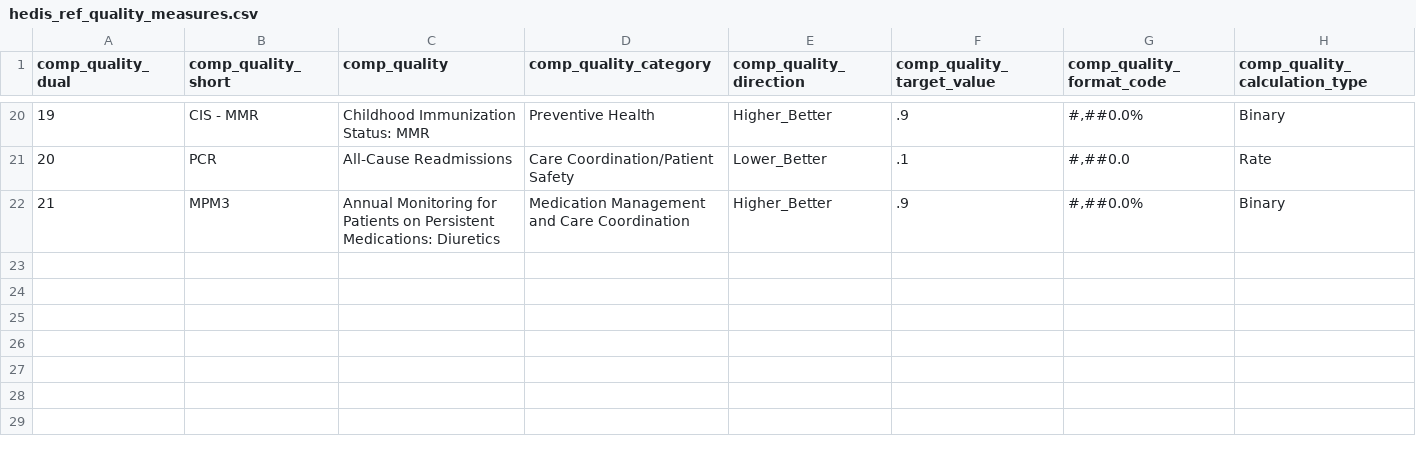
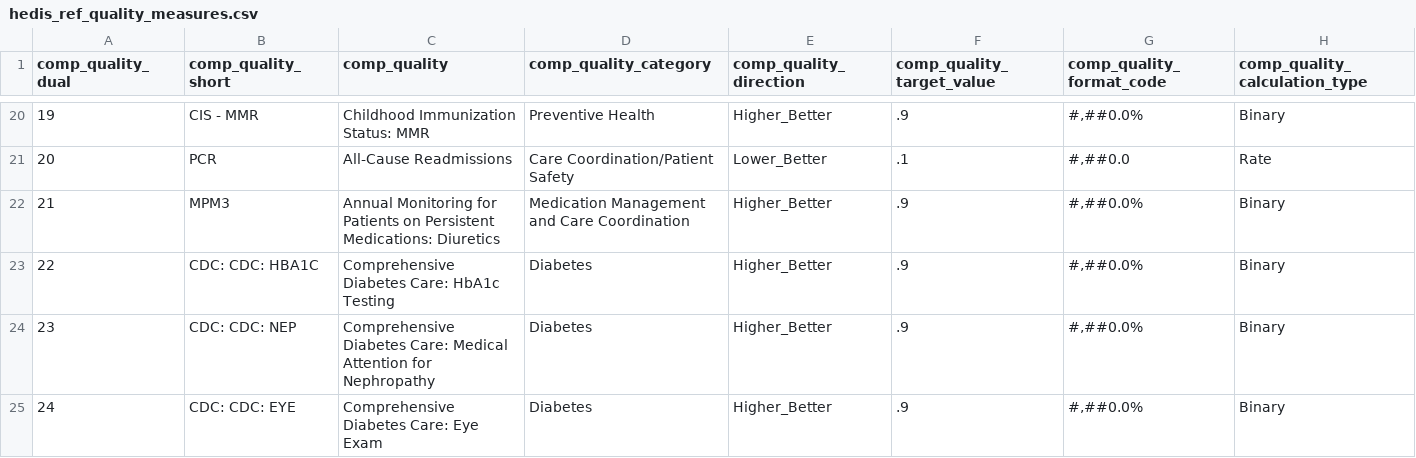
Before and after one commit to Milliman-PRM/ebm-hedis-etc, a CSV file: references/_data/hedis_ref_quality_measures.csv, drawn as a sheet; only a part is shown, gaps mark what is left out; the diff names each change by its address in the sheet, - before the commit and + after, or states it on an @@ line.

Commit message:
Add CDC measures to the ref_quality_measures csv
Do this so these measures are included when module 150 is run

```diff
--- a/references/_data/hedis_ref_quality_measures.csv
+++ b/references/_data/hedis_ref_quality_measures.csv
+row 23: 22 | CDC: CDC: HBA1C | Comprehensive Diabetes Care: HbA1c Testing | Diabetes | Higher_Better | .9 | #,##0.0% | Binary
+row 24: 23 | CDC: CDC: NEP | Comprehensive Diabetes Care: Medical Attention for Nephropathy | Diabetes | Higher_Better | .9 | #,##0.0% | Binary
+row 25: 24 | CDC: CDC: EYE | Comprehensive Diabetes Care: Eye Exam | Diabetes | Higher_Better | .9 | #,##0.0% | Binary
```
